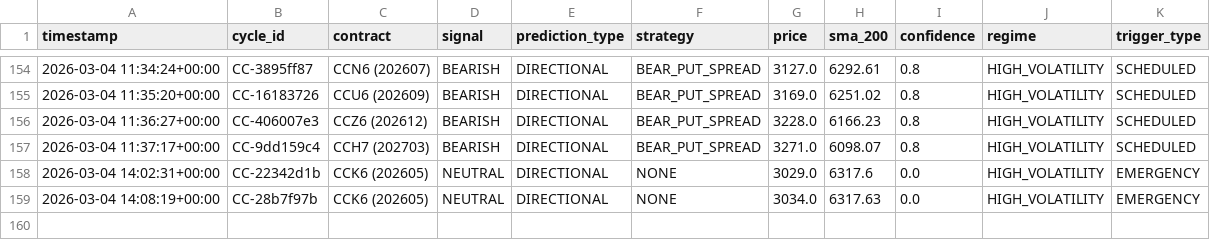
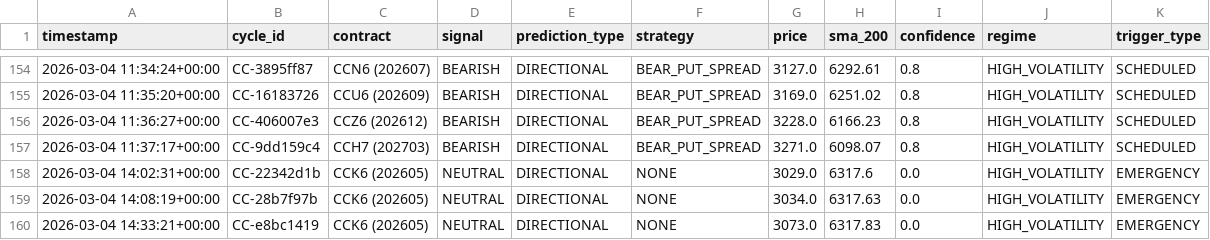
Before and after one commit to rozavala/real_options, a CSV file: dev/data/CC/decision_signals.csv, drawn as a sheet; only a part is shown, gaps mark what is left out.

```diff
--- a/dev/data/CC/decision_signals.csv
+++ b/dev/data/CC/decision_signals.csv
@@ -159 +159,2 @@ timestamp,cycle_id,contract,signal,prediction_type,strategy,price,sma_200,confid
 2026-03-04 14:08:19+00:00,CC-28b7f97b,CCK6 (202605),NEUTRAL,DIRECTIONAL,NONE,3034.0,6317.63,0.0,HIGH_VOLATILITY,EMERGENCY
+2026-03-04 14:33:21+00:00,CC-e8bc1419,CCK6 (202605),NEUTRAL,DIRECTIONAL,NONE,3073.0,6317.83,0.0,HIGH_VOLATILITY,EMERGENCY
```
Also changed, not shown: dev/data/CC/weight_evolution.csv, 23 other files.
